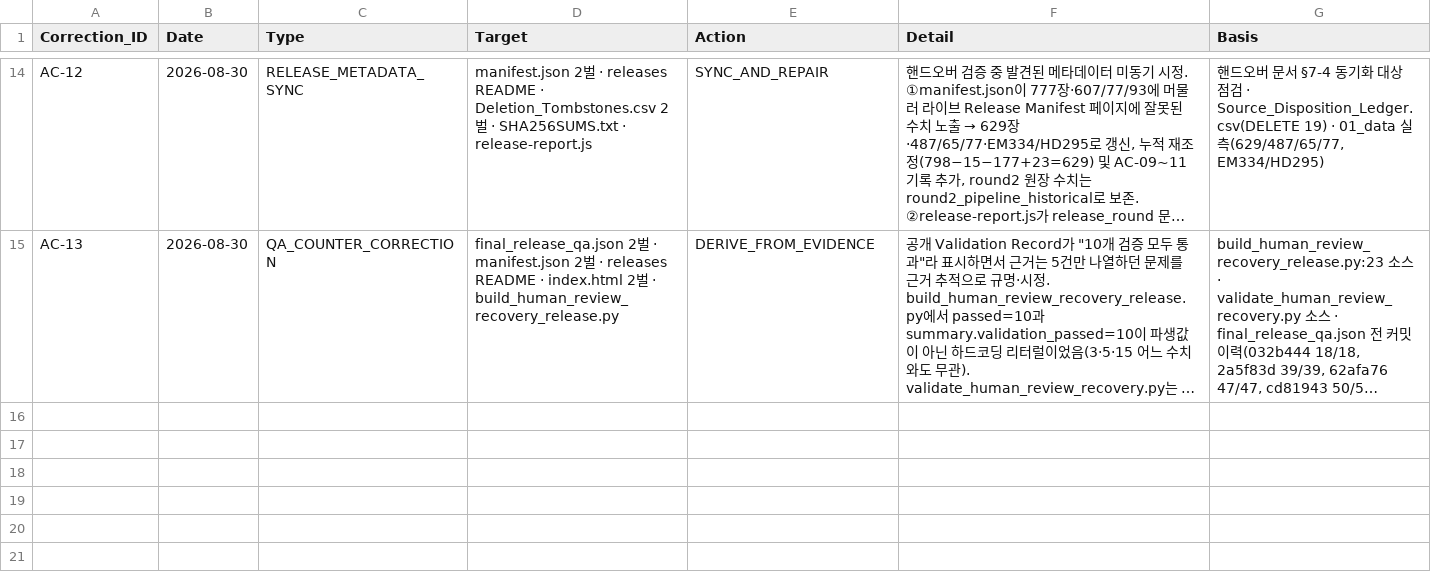
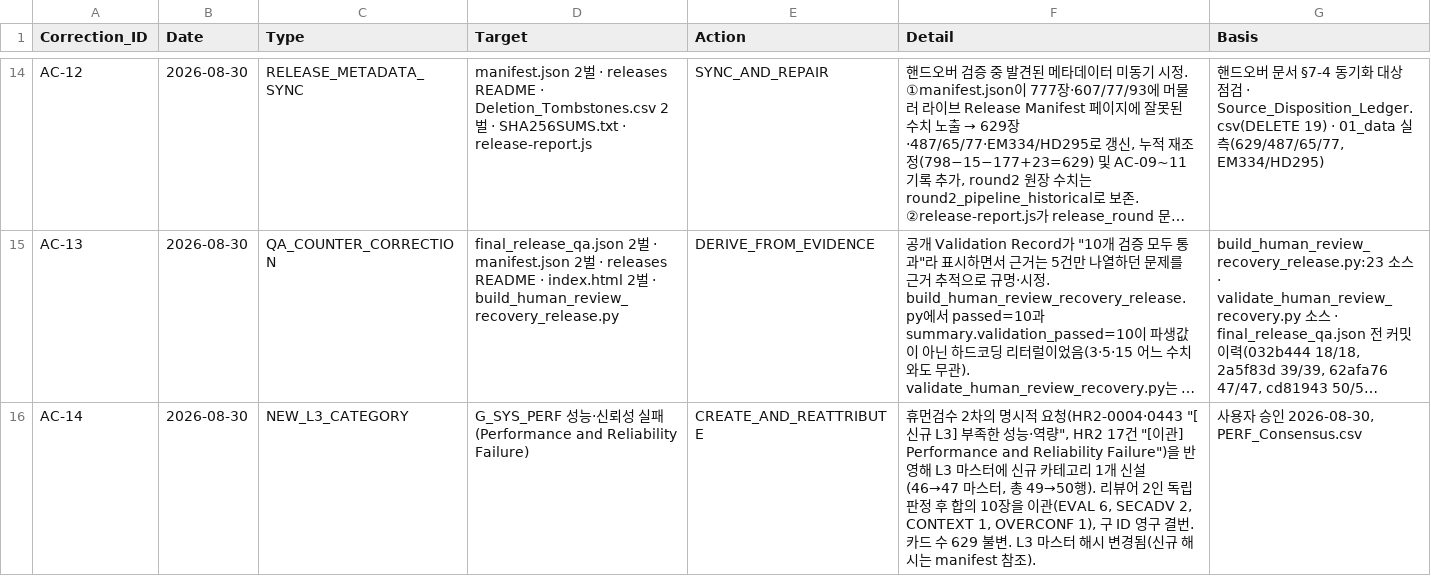
Before and after one commit to deep1003/RAI-Risk-Taxonomy-2.0, a CSV file: handover/RAI-Risk-Taxonomy-2.0-master_20260829/03_validation/Audit_Correction_Log.csv, drawn as a sheet; only a part is shown, gaps mark what is left out; long unchanged cells end in …; the diff names each change by its address in the sheet, - before the commit and + after, or states it on an @@ line.

```diff
--- a/handover/RAI-Risk-Taxonomy-2.0-master_20260829/03_validation/Audit_Correction_Log.csv
+++ b/handover/RAI-Risk-Taxonomy-2.0-master_20260829/03_validation/Audit_Correction_Log.csv
+row 16: AC-14 | 2026-08-30 | NEW_L3_CATEGORY | G_SYS_PERF 성능·신뢰성 실패 (Performance and Reliability Failure) | CREATE_AND_REATTRIBUTE | 휴먼검수 2차의 명시적 요청(HR2-0004·0443 "[신규 L3] 부족한 성능·역량", HR2 17건 "[이관] Performance and Reliability Failure")을 반영해 L3 마스터에 신규 카테고리 1개 신설(46→47 마스터, 총 49→50행). 리뷰어 2인 독립 판정 후 합의 10장을 이관(EVAL 6, SECADV 2, CONTEXT 1, OVERCONF 1), 구 ID 영구 결번. 카드 수 629 불변. L3 마스터 해시 변경됨(신규 해시는 manifest 참조). | 사용자 승인 2026-08-30, PERF_Consensus.csv
```
Also changed, not shown: handover/RAI-Risk-Taxonomy-2.0-master_20260829/01_data/L1_L2_L3_Master.csv, handover/RAI-Risk-Taxonomy-2.0-master_20260829/03_validation/Source_Output_Lineage_Edges.csv, 41 other files.
